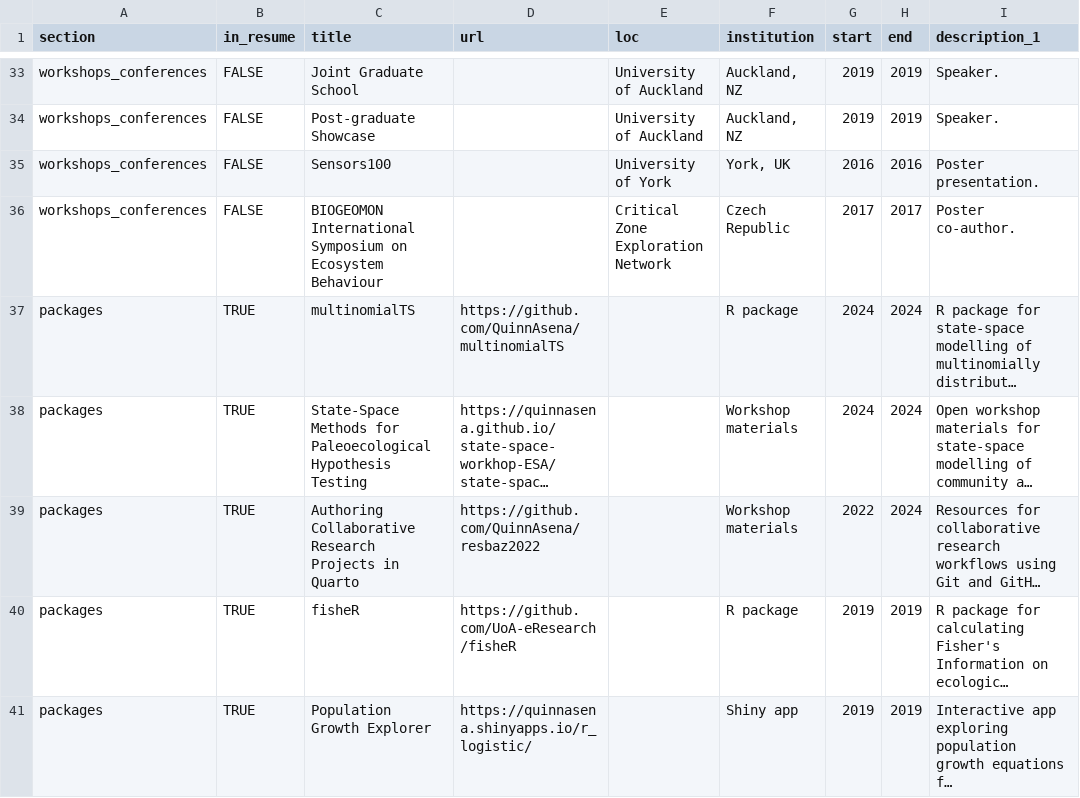
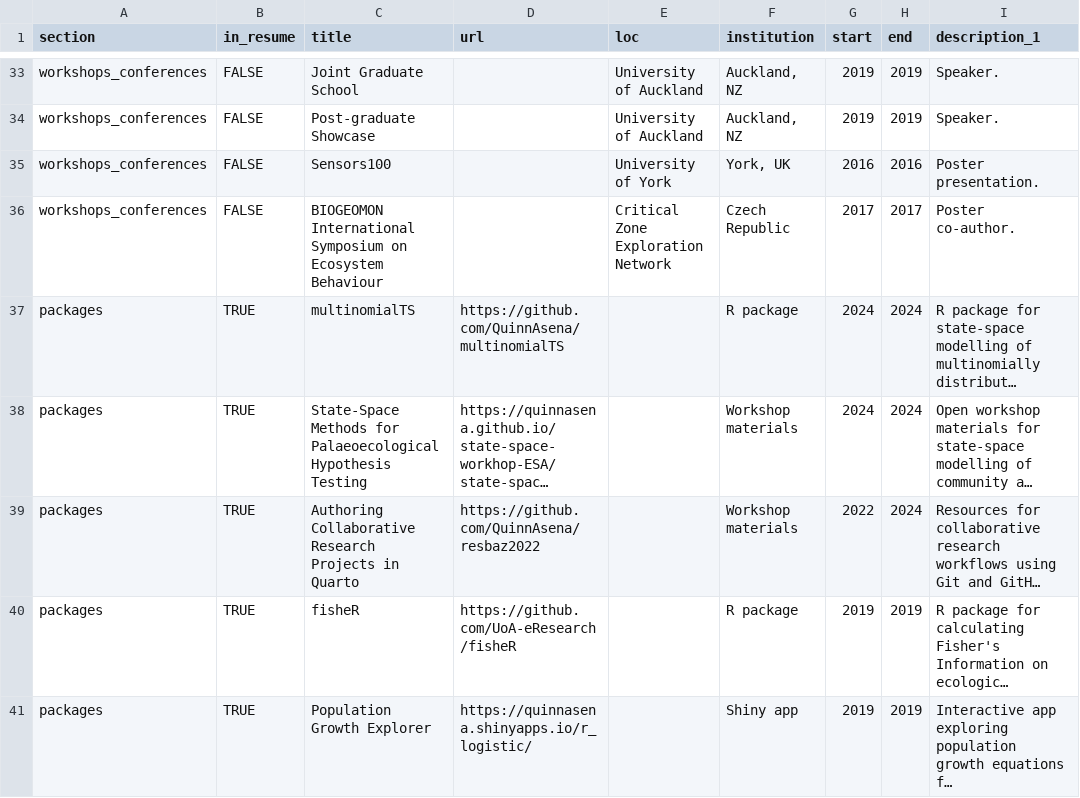
Before and after one commit to QuinnAsena/CV-typst, a CSV file: csvs/positions.csv, drawn as a sheet; only a part is shown, gaps mark what is left out; long unchanged cells end in …; the diff covers the shown part only; the diff names each change by its address in the sheet, - before the commit and + after, or states it on an @@ line.

```diff
--- a/csvs/positions.csv
+++ b/csvs/positions.csv
-C38 (title): …Methods for Paleoecological Hypothesis Testing
+C38 (title): …Methods for Palaeoecological Hypothesis Testing
```
Also changed, not shown: 20 edited cells elsewhere in this file, csvs/publications.csv, 3 other files.
